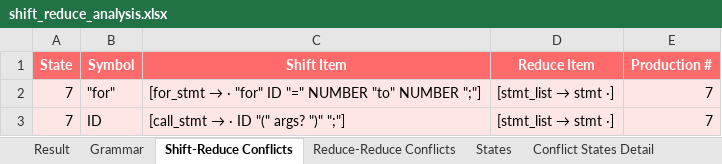
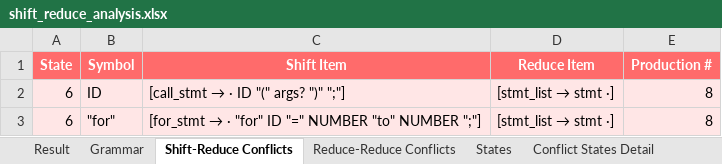
Before and after one commit to RaiderBhai/PatternLang, an Excel workbook: ParserCodes/shift_reduce_analysis.xlsx, sheet Shift-Reduce Conflicts, drawn as a sheet; values as stored, in another font and other column widths than the file's, no borders; removed rows and columns are numbered as before the commit, all else as after; the diff names each change by its address in the sheet, - before the commit and + after, or states it on an @@ line.

```diff
--- a/ParserCodes/shift_reduce_analysis.xlsx (sheet Shift-Reduce Conflicts)
+++ b/ParserCodes/shift_reduce_analysis.xlsx (sheet Shift-Reduce Conflicts)
-row 2: 7 | "for" | [for_stmt → · "for" ID "=" NUMBER "to" NUMBER ";"] | [stmt_list → stmt ·] | 7
-A2 (State): 7
+A2 (State): 6
-E2 (Production #): 7
+E2 (Production #): 8
+row 3: 6 | "for" | [for_stmt → · "for" ID "=" NUMBER "to" NUMBER ";"] | [stmt_list → stmt ·] | 8
```
Also changed, not shown: sheet Transitions, sheet States, sheet Grammar, sheet Conflict States Detail, ParserCodes/RD_analysis.xlsx, ParserCodes/clr_analysis.xlsx, 8 other files.
